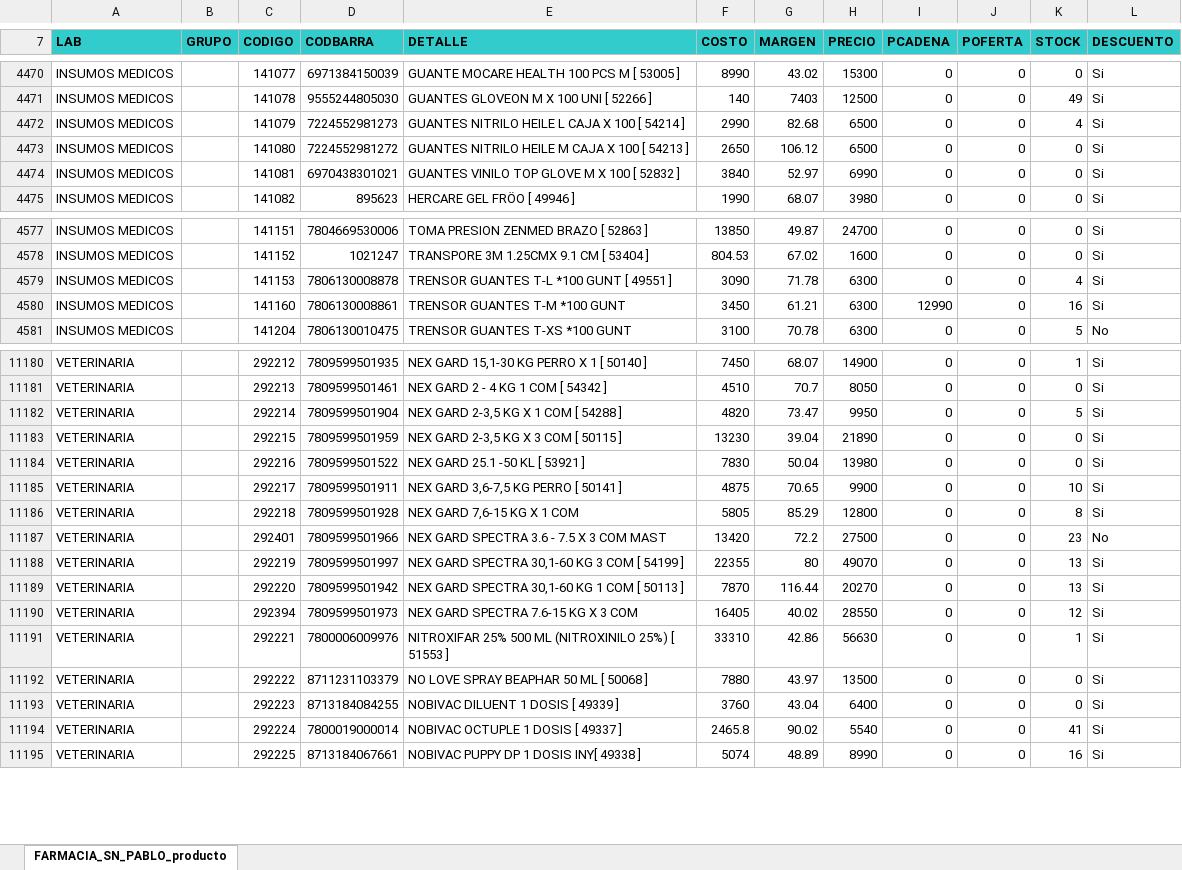
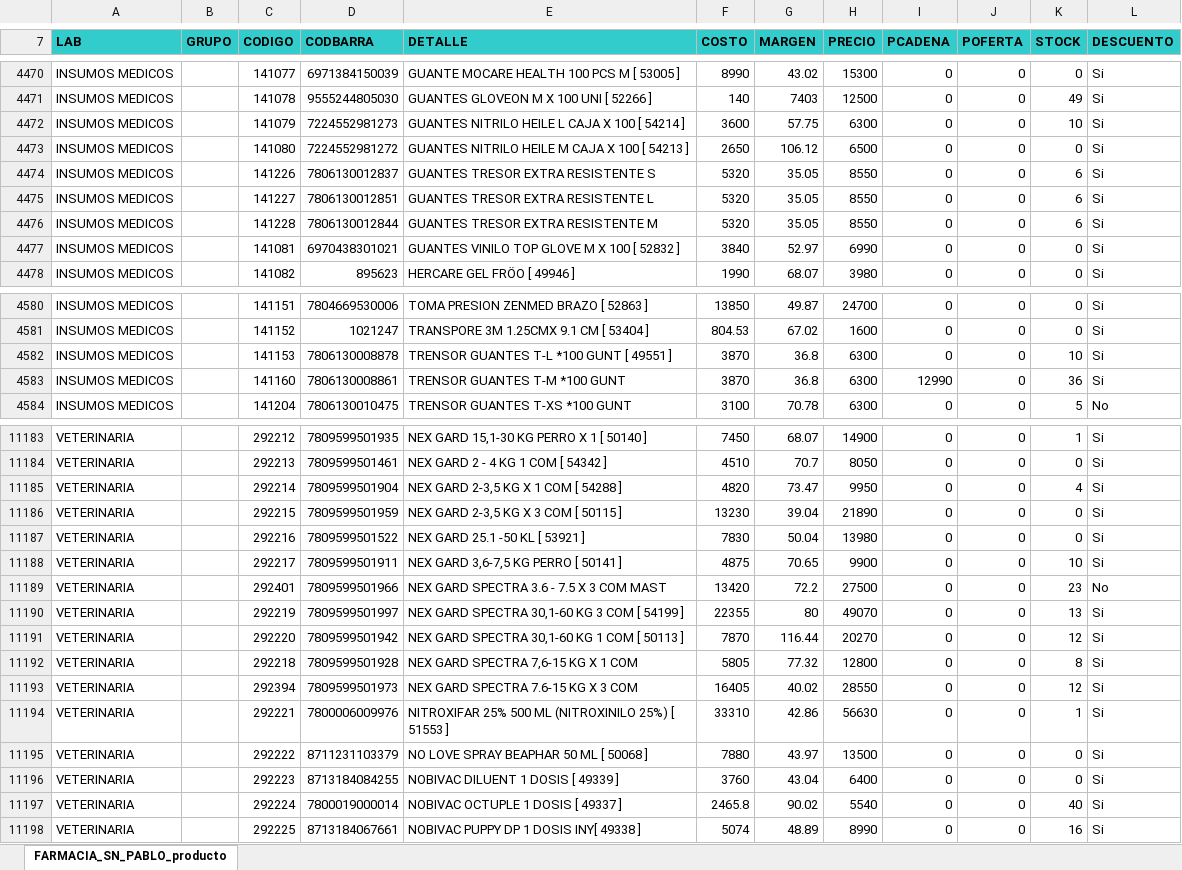
Before and after one commit to nitorresv01-dev/Farmacia-San-Pablo, an Excel workbook: maestro.xlsx, sheet FARMACIA_SN_PABLO_producto, drawn as a sheet; only a part is shown, gaps mark what is left out; values as stored, in another font and other column widths than the file's, no borders; removed rows and columns are numbered as before the commit, all else as after; the diff covers the shown part only; the diff names each change by its address in the sheet, - before the commit and + after, or states it on an @@ line.

Commit message:
Actualizacion automatica de stock y maestro (03-11-2026 11:29:16,15)

```diff
--- a/maestro.xlsx (sheet FARMACIA_SN_PABLO_producto)
+++ b/maestro.xlsx (sheet FARMACIA_SN_PABLO_producto)
-F4472 (COSTO): 2990
+F4472 (COSTO): 3600
-G4472 (MARGEN): 82.68
+G4472 (MARGEN): 57.75
-H4472 (PRECIO): 6500
+H4472 (PRECIO): 6300
-K4472 (STOCK): 4
+K4472 (STOCK): 10
+row 4474: INSUMOS MEDICOS |  | 141226 | 7806130012837 | GUANTES TRESOR EXTRA RESISTENTE S | 5320 | 35.05 | 8550 | 0 | 0 | 6 | Si
+row 4475: INSUMOS MEDICOS |  | 141227 | 7806130012851 | GUANTES TRESOR EXTRA RESISTENTE L | 5320 | 35.05 | 8550 | 0 | 0 | 6 | Si
+row 4476: INSUMOS MEDICOS |  | 141228 | 7806130012844 | GUANTES TRESOR EXTRA RESISTENTE M | 5320 | 35.05 | 8550 | 0 | 0 | 6 | Si
-F4582 (COSTO): 3090
+F4582 (COSTO): 3870
-G4582 (MARGEN): 71.78
+G4582 (MARGEN): 36.8
-K4582 (STOCK): 4
+K4582 (STOCK): 10
-F4583 (COSTO): 3450
+F4583 (COSTO): 3870
-G4583 (MARGEN): 61.21
+G4583 (MARGEN): 36.8
-K4583 (STOCK): 16
+K4583 (STOCK): 36
-K11185 (STOCK): 5
+K11185 (STOCK): 4
-row 11186: VETERINARIA |  | 292218 | 7809599501928 | NEX GARD 7,6-15 KG X 1 COM | 5805 | 85.29 | 12800 | 0 | 0 | 8 | Si
-K11191 (STOCK): 13
+K11191 (STOCK): 12
+row 11192: VETERINARIA |  | 292218 | 7809599501928 | NEX GARD SPECTRA 7,6-15 KG X 1 COM | 5805 | 77.32 | 12800 | 0 | 0 | 8 | Si
-K11197 (STOCK): 41
+K11197 (STOCK): 40
```
Also changed, not shown: 152 edited cells elsewhere in this sheet, formulas that keep their value, 2 other files.
